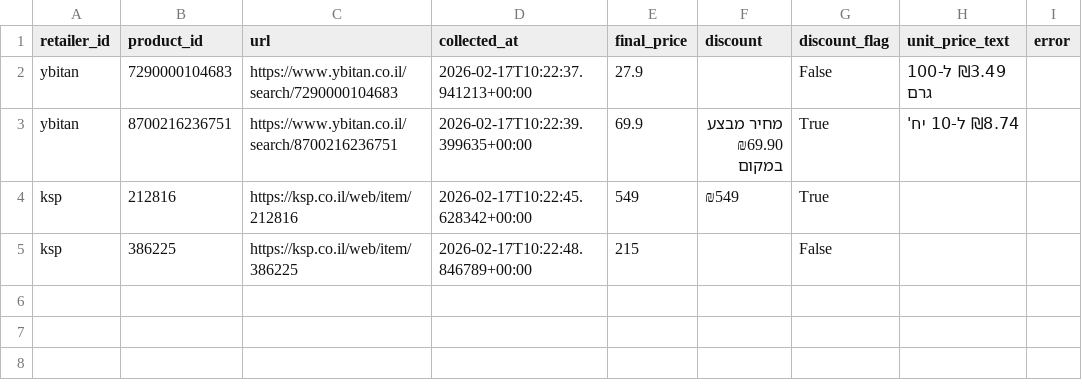
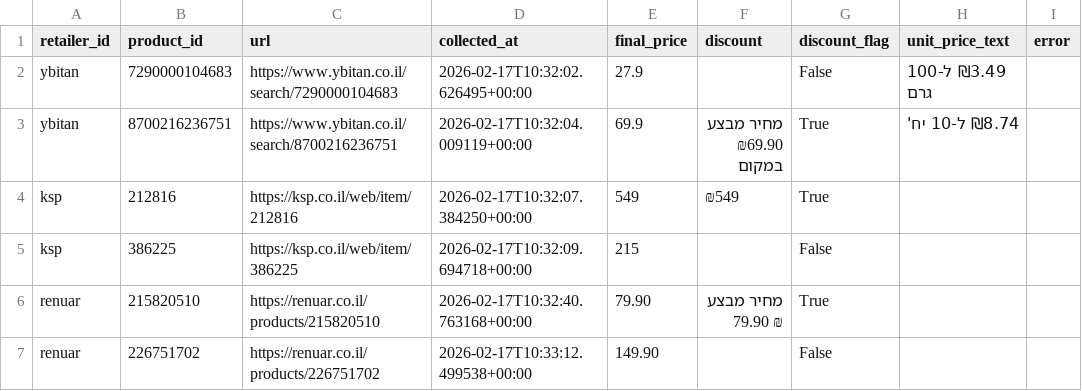
Before and after one commit to DelmedigoA/ppi, a CSV file: output/results.csv, drawn as a sheet.

Commit message:
renuar

```diff
--- a/output/results.csv
+++ b/output/results.csv
@@ -1,7 +1,10 @@
 retailer_id,product_id,url,collected_at,final_price,discount,discount_flag,unit_price_text,error
-ybitan,7290000104683,https://www.ybitan.co.il/search/7290000104683,2026-02-17T10:22:37.941213+00:00,27.9,,False,₪3.49 ל-100 גרם,
-ybitan,8700216236751,https://www.ybitan.co.il/search/8700216236751,2026-02-17T10:22:39.399635+00:00,69.9,"מחיר מבצע
-₪69.90
-במקום",True,₪8.74 ל-10 יח',
-ksp,212816,https://ksp.co.il/web/item/212816,2026-02-17T10:22:45.628342+00:00,549,₪549,True,,
-ksp,386225,https://ksp.co.il/web/item/386225,2026-02-17T10:22:48.846789+00:00,215,,False,,
+ybitan,7290000104683,https://www.ybitan.co.il/search/7290000104683,2026-02-17T10:32:02.626495+00:00,27.9,,False,₪3.49 ל-100 גרם,
+ybitan,8700216236751,https://www.ybitan.co.il/search/8700216236751,2026-02-17T10:32:04.009119+00:00,69.9,"מחיר מבצע
+₪69.90
+במקום",True,₪8.74 ל-10 יח',
+ksp,212816,https://ksp.co.il/web/item/212816,2026-02-17T10:32:07.384250+00:00,549,₪549,True,,
+ksp,386225,https://ksp.co.il/web/item/386225,2026-02-17T10:32:09.694718+00:00,215,,False,,
+renuar,215820510,https://renuar.co.il/products/215820510,2026-02-17T10:32:40.763168+00:00,79.90,"מחיר מבצע
+79.90 ₪",True,,
+renuar,226751702,https://renuar.co.il/products/226751702,2026-02-17T10:33:12.499538+00:00,149.90,,False,,
```
Also changed, not shown: 2 other files.
